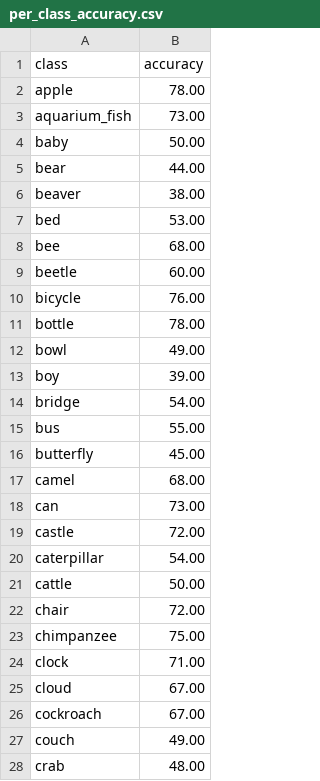
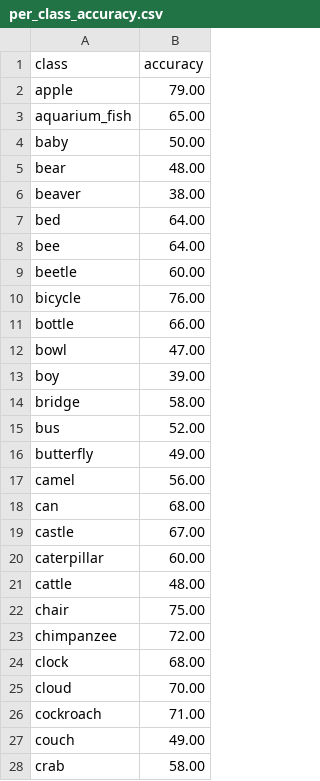
Before and after one commit to PMAI-Group-8/PROG-MATHAI-CW, a CSV file: task2-src/results/eval/per_class_accuracy.csv, drawn as a sheet; only a part is shown; the diff covers the shown part only.

```diff
--- a/task2-src/results/eval/per_class_accuracy.csv
+++ b/task2-src/results/eval/per_class_accuracy.csv
@@ -1,28 +1,28 @@
 class,accuracy
-apple,78.00
-aquarium_fish,73.00
+apple,79.00
+aquarium_fish,65.00
 baby,50.00
-bear,44.00
+bear,48.00
 beaver,38.00
-bed,53.00
-bee,68.00
+bed,64.00
+bee,64.00
 beetle,60.00
 bicycle,76.00
-bottle,78.00
-bowl,49.00
+bottle,66.00
+bowl,47.00
 boy,39.00
-bridge,54.00
-bus,55.00
-butterfly,45.00
-camel,68.00
-can,73.00
-castle,72.00
-caterpillar,54.00
-cattle,50.00
-chair,72.00
-chimpanzee,75.00
-clock,71.00
-cloud,67.00
-cockroach,67.00
+bridge,58.00
+bus,52.00
+butterfly,49.00
+camel,56.00
+can,68.00
+castle,67.00
+caterpillar,60.00
+cattle,48.00
+chair,75.00
+chimpanzee,72.00
+clock,68.00
+cloud,70.00
+cockroach,71.00
 couch,49.00
-crab,48.00
+crab,58.00
```
Also changed, not shown: 63 edited cells elsewhere in this file, 7 other files.
